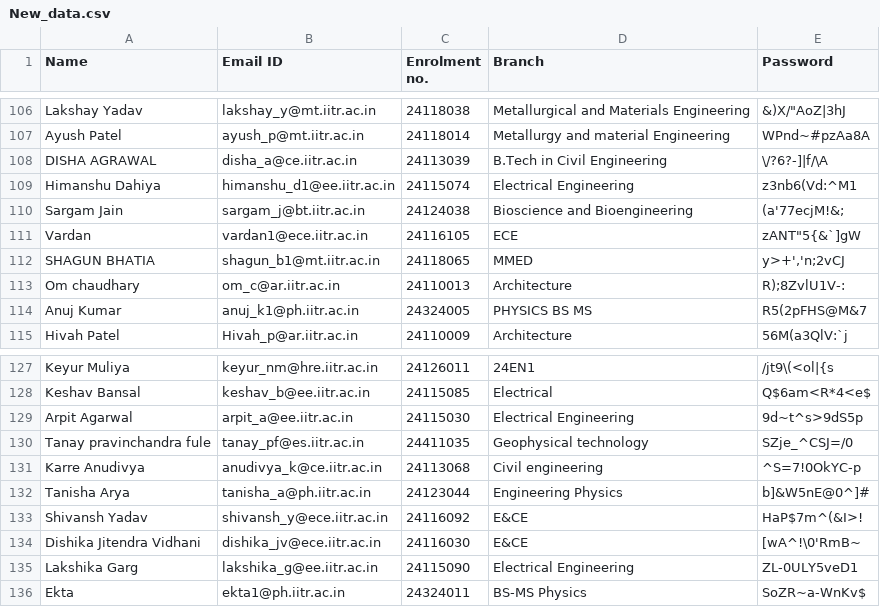
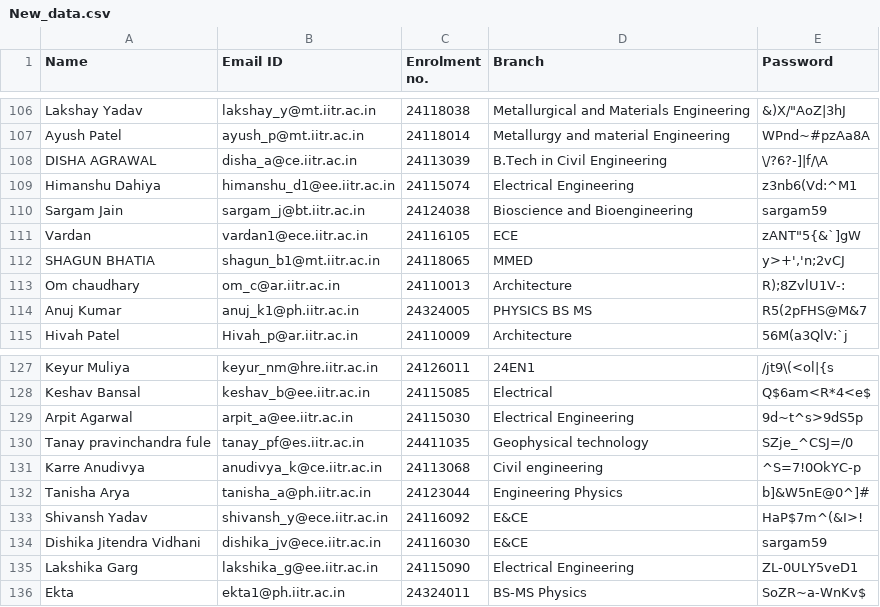
Before and after one commit to sargamjain5/Attendance, a CSV file: New_data.csv, drawn as a sheet; only a part is shown, gaps mark what is left out.

```diff
--- a/New_data.csv
+++ b/New_data.csv
@@ -109,3 +109,3 @@ DISHA AGRAWAL ,disha_a@ce.iitr.ac.in,24113039,B.Tech in Civil Engineering ,\/?6?
 Himanshu Dahiya,himanshu_d1@ee.iitr.ac.in,24115074,Electrical Engineering,z3nb6(Vd:^M1
-Sargam Jain,sargam_j@bt.iitr.ac.in,24124038,Bioscience and Bioengineering ,(a'77ecjM!&;
+Sargam Jain,sargam_j@bt.iitr.ac.in,24124038,Bioscience and Bioengineering ,sargam59
 Vardan ,vardan1@ece.iitr.ac.in,24116105,ECE,"zANT""5{&`]gW"
@@ -133,3 +133,3 @@ Tanisha Arya ,tanisha_a@ph.iitr.ac.in,24123044,Engineering Physics ,b]&W5nE@0^]#
 Shivansh Yadav,shivansh_y@ece.iitr.ac.in,24116092,E&CE,HaP$7m^(&I>!
-Dishika Jitendra Vidhani,dishika_jv@ece.iitr.ac.in,24116030,E&CE,[wA^!\0'RmB~
+Dishika Jitendra Vidhani,dishika_jv@ece.iitr.ac.in,24116030,E&CE,sargam59
 Lakshika Garg,lakshika_g@ee.iitr.ac.in,24115090,Electrical Engineering ,ZL-0ULY5veD1
```
Also changed, not shown: 9 other files.
